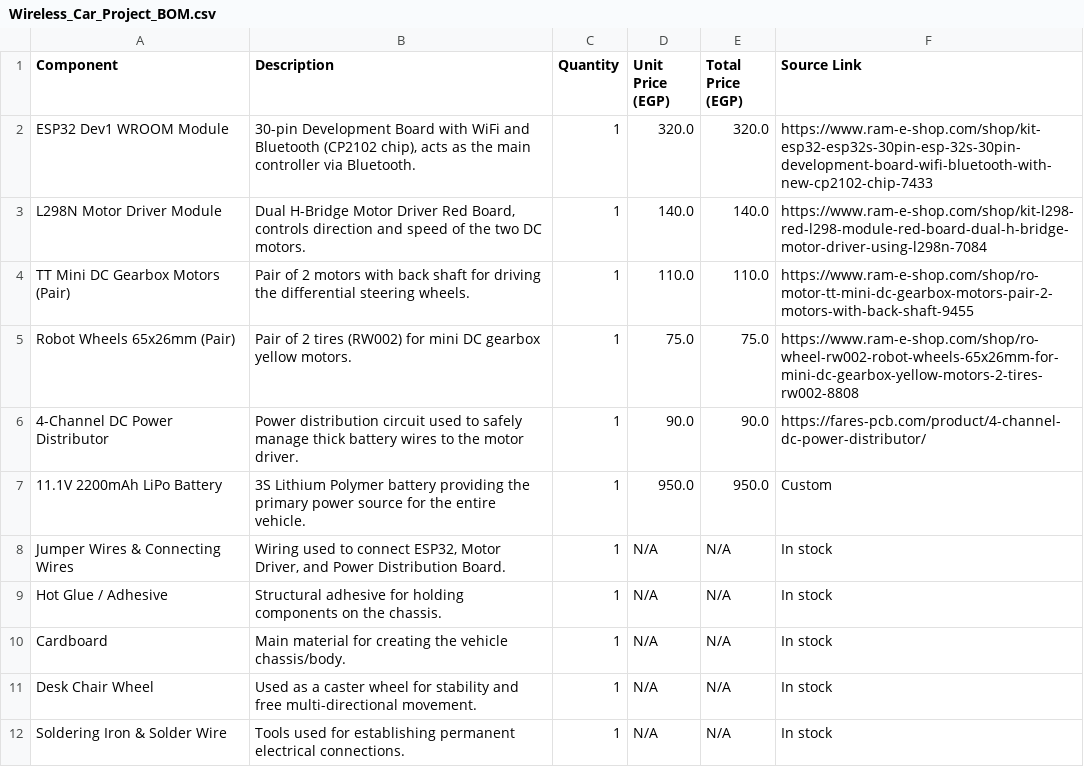
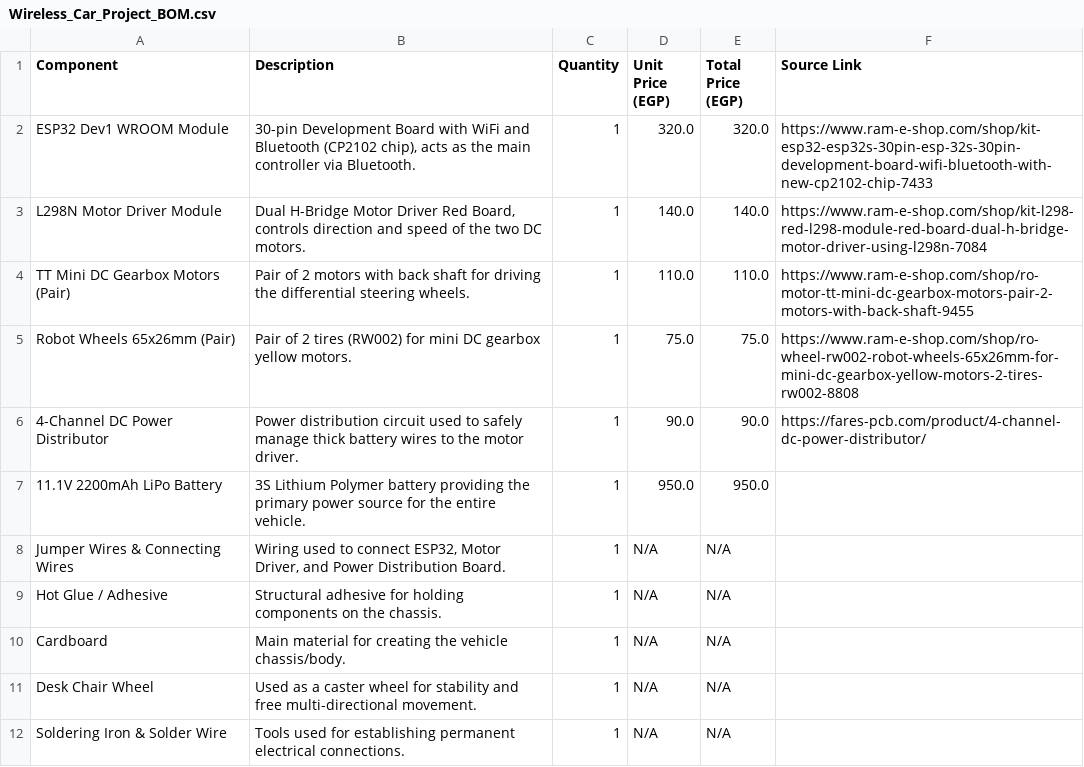
Before and after one commit to marwannaquib/Wirelessly-car, a CSV file: Wireless_Car_Project_BOM.csv, drawn as a sheet.

Commit message:
Update Wireless Car Project BOM with new items
Replaced old entries with new ones for BOM items.

```diff
--- a/Wireless_Car_Project_BOM.csv
+++ b/Wireless_Car_Project_BOM.csv
@@ -6,7 +6,7 @@ Robot Wheels 65x26mm (Pair),Pair of 2 tires (RW002) for mini DC gearbox yellow m
 4-Channel DC Power Distributor,Power distribution circuit used to safely manage thick battery wires to the motor driver.,1,90.0,90.0,https://fares-pcb.com/product/4-channel-dc-power-distributor/
-11.1V 2200mAh LiPo Battery,3S Lithium Polymer battery providing the primary power source for the entire vehicle.,1,950.0,950.0,Custom
-Jumper Wires & Connecting Wires,"Wiring used to connect ESP32, Motor Driver, and Power Distribution Board.",1,N/A,N/A,In stock
-Hot Glue / Adhesive,Structural adhesive for holding components on the chassis.,1,N/A,N/A,In stock
-Cardboard,Main material for creating the vehicle chassis/body.,1,N/A,N/A,In stock
-Desk Chair Wheel,Used as a caster wheel for stability and free multi-directional movement.,1,N/A,N/A,In stock
-Soldering Iron & Solder Wire,Tools used for establishing permanent electrical connections.,1,N/A,N/A,In stock
+11.1V 2200mAh LiPo Battery,3S Lithium Polymer battery providing the primary power source for the entire vehicle.,1,950.0,950.0,
+Jumper Wires & Connecting Wires,"Wiring used to connect ESP32, Motor Driver, and Power Distribution Board.",1,N/A,N/A,
+Hot Glue / Adhesive,Structural adhesive for holding components on the chassis.,1,N/A,N/A,
+Cardboard,Main material for creating the vehicle chassis/body.,1,N/A,N/A,
+Desk Chair Wheel,Used as a caster wheel for stability and free multi-directional movement.,1,N/A,N/A,
+Soldering Iron & Solder Wire,Tools used for establishing permanent electrical connections.,1,N/A,N/A,
```
